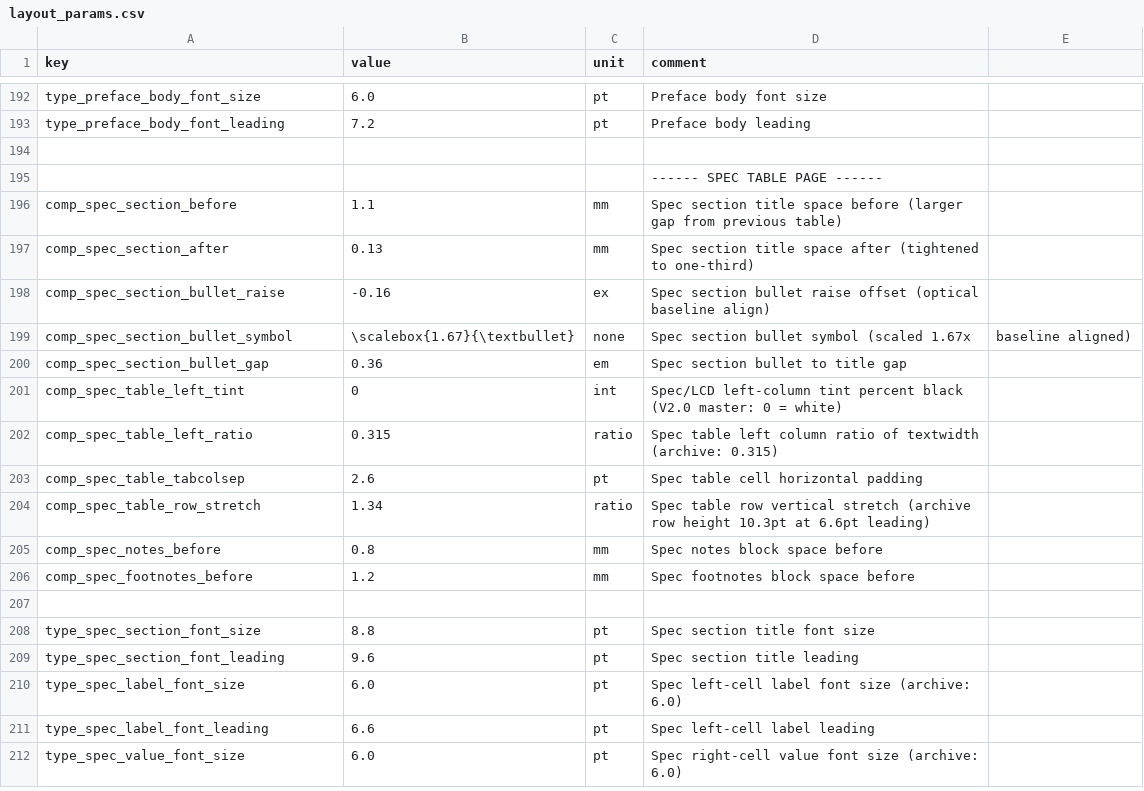
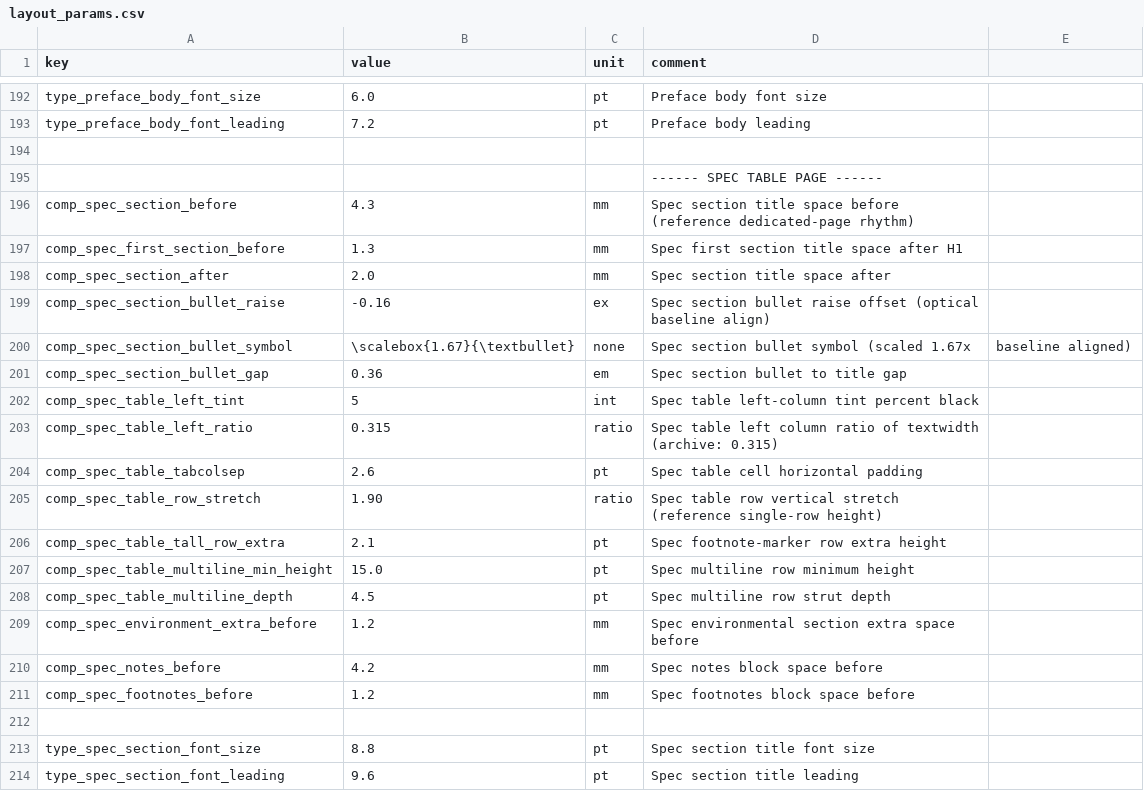
Before and after one commit to Bingboom/auto-manual, a CSV file: data/layout_params.csv, drawn as a sheet; only a part is shown, gaps mark what is left out; the shorter side is filled out with more unchanged rows.

Commit message:
fix(latex): match dedicated specifications page

```diff
--- a/data/layout_params.csv
+++ b/data/layout_params.csv
@@ -195,4 +195,5 @@ type_preface_body_font_leading,7.2,pt,Preface body leading
 ,,,------ SPEC TABLE PAGE ------
-comp_spec_section_before,1.1,mm,Spec section title space before (larger gap from previous table)
-comp_spec_section_after,0.13,mm,Spec section title space after (tightened to one-third)
+comp_spec_section_before,4.3,mm,Spec section title space before (reference dedicated-page rhythm)
+comp_spec_first_section_before,1.3,mm,Spec first section title space after H1
+comp_spec_section_after,2.0,mm,Spec section title space after
 comp_spec_section_bullet_raise,-0.16,ex,Spec section bullet raise offset (optical baseline align)
@@ -200,7 +201,11 @@ comp_spec_section_bullet_symbol,\scalebox{1.67}{\textbullet},none,Spec section b
 comp_spec_section_bullet_gap,0.36,em,Spec section bullet to title gap
-comp_spec_table_left_tint,0,int,Spec/LCD left-column tint percent black (V2.0 master: 0 = white)
+comp_spec_table_left_tint,5,int,Spec table left-column tint percent black
 comp_spec_table_left_ratio,0.315,ratio,Spec table left column ratio of textwidth (archive: 0.315)
 comp_spec_table_tabcolsep,2.6,pt,Spec table cell horizontal padding
-comp_spec_table_row_stretch,1.34,ratio,Spec table row vertical stretch (archive row height 10.3pt at 6.6pt leading)
-comp_spec_notes_before,0.8,mm,Spec notes block space before
+comp_spec_table_row_stretch,1.90,ratio,Spec table row vertical stretch (reference single-row height)
+comp_spec_table_tall_row_extra,2.1,pt,Spec footnote-marker row extra height
+comp_spec_table_multiline_min_height,15.0,pt,Spec multiline row minimum height
+comp_spec_table_multiline_depth,4.5,pt,Spec multiline row strut depth
+comp_spec_environment_extra_before,1.2,mm,Spec environmental section extra space before
+comp_spec_notes_before,4.2,mm,Spec notes block space before
 comp_spec_footnotes_before,1.2,mm,Spec footnotes block space before
```
Also changed, not shown: 11 other files.
